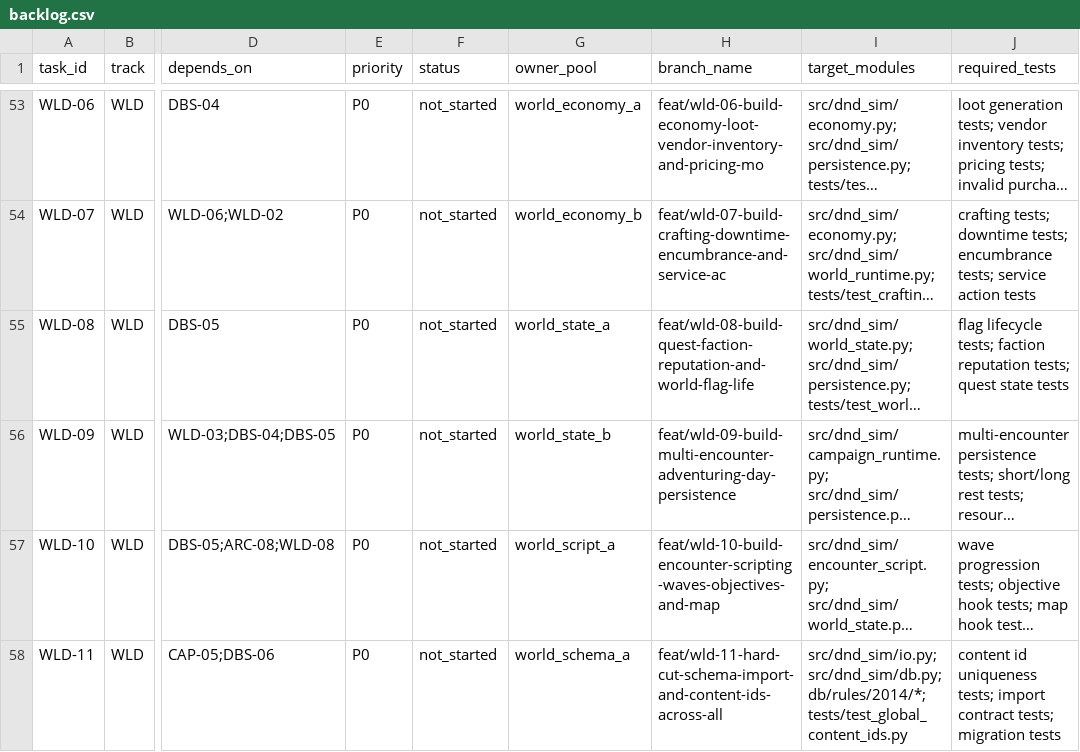
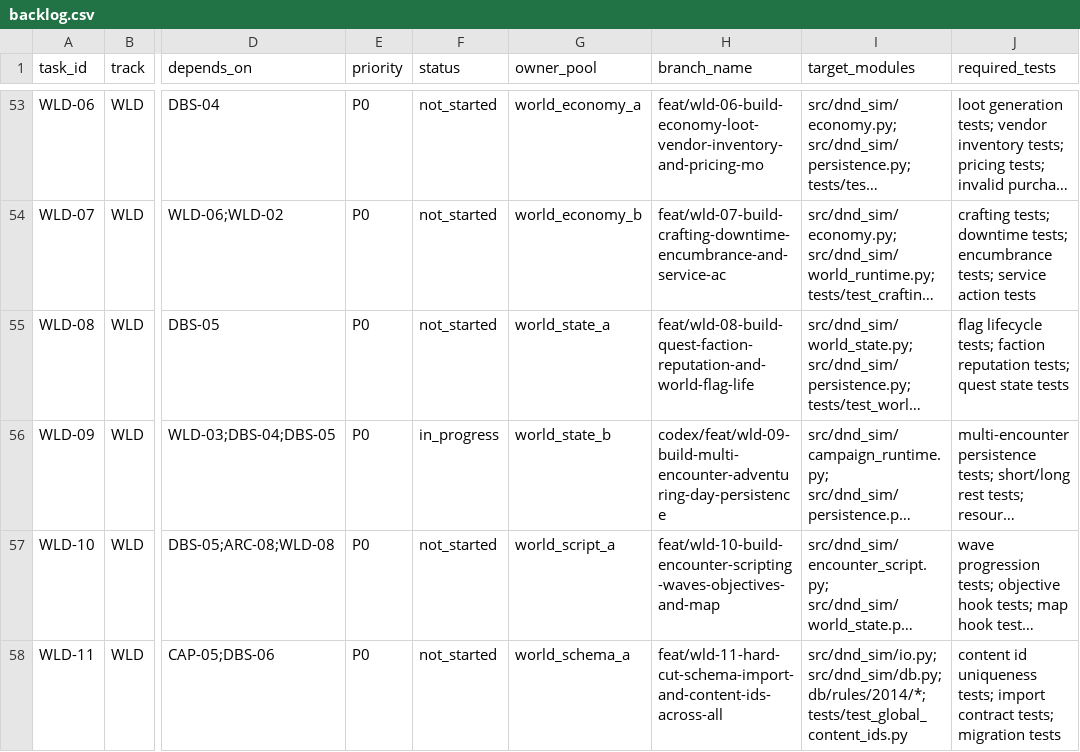
Before and after one commit to rputnam0/dnd_sim, a CSV file: docs/program/backlog.csv, drawn as a sheet; only a part is shown, gaps mark what is left out; long unchanged cells end in …; the diff names each change by its address in the sheet, - before the commit and + after, or states it on an @@ line.

Commit message:
Mark WLD-09 in progress in program docs

```diff
--- a/docs/program/backlog.csv
+++ b/docs/program/backlog.csv
-F56 (status): not_started
+F56 (status): in_progress
-H56 (branch_name): feat/wld-09-build-multi-encounter-adventuring-day-persistence
+H56 (branch_name): codex/feat/wld-09-build-multi-encounter-adventuring-day-persistence
```
Also changed, not shown: 2 other files.
